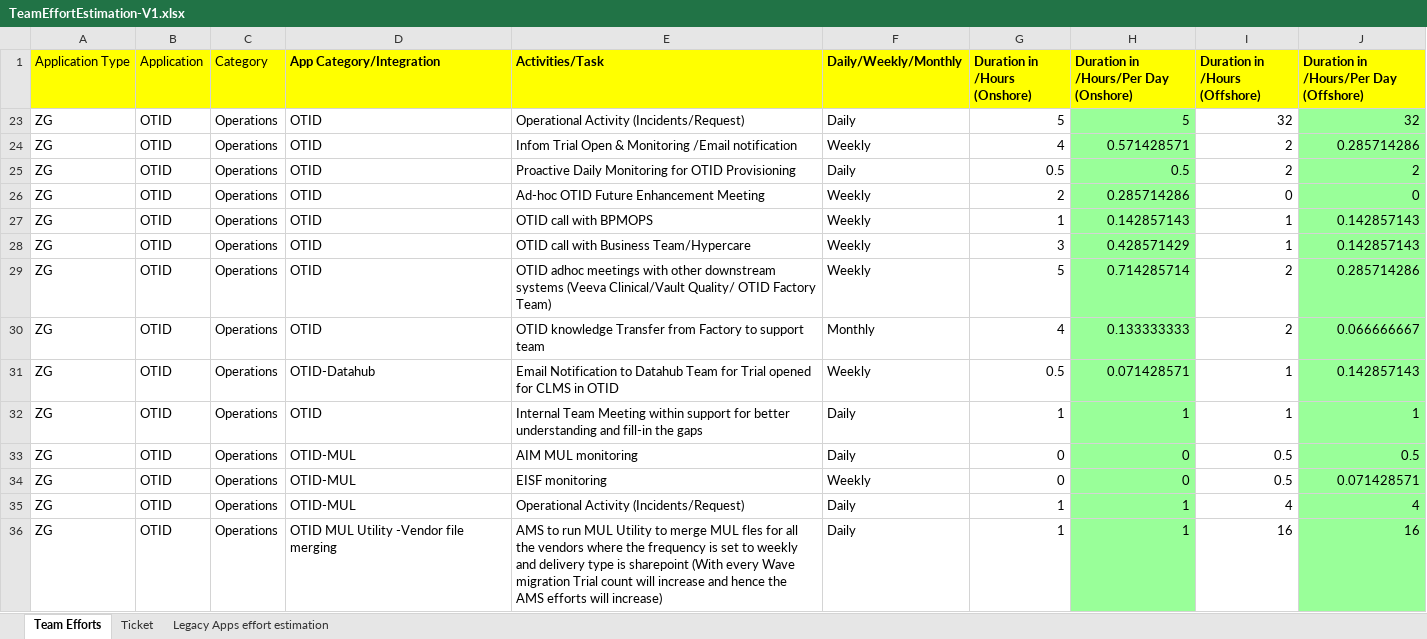
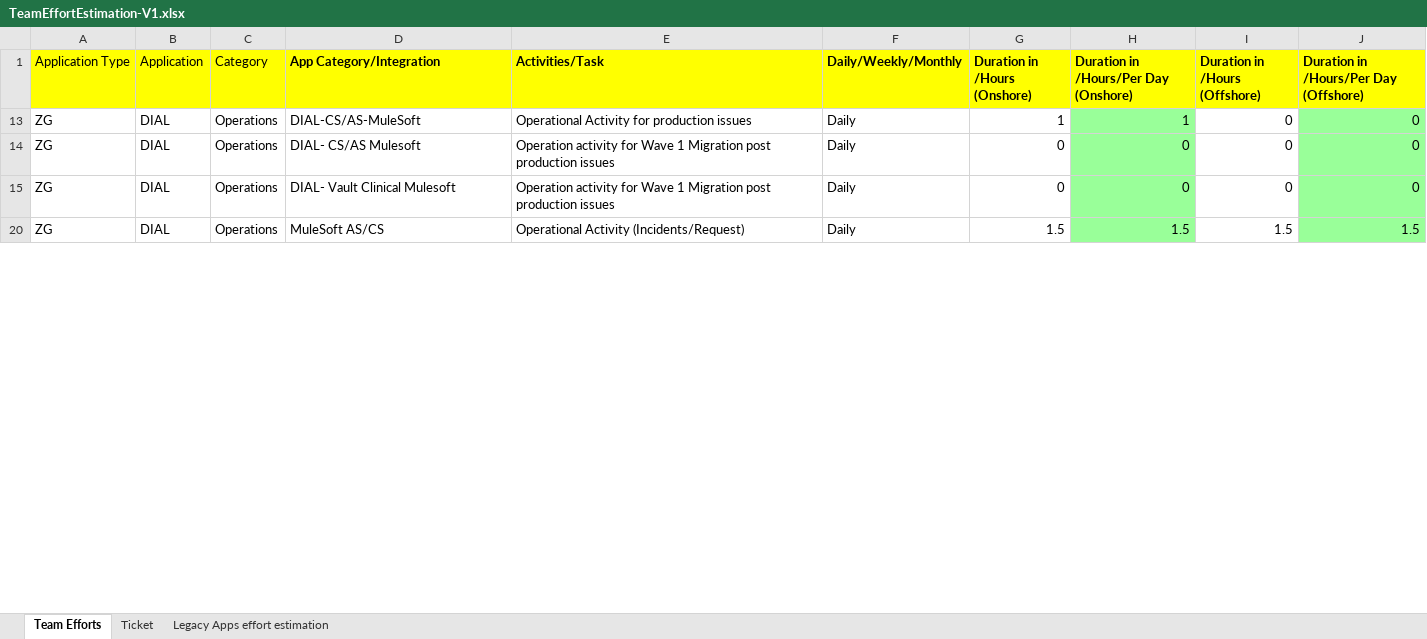
Before and after one commit to madhansubbiah/TeamEfforts, an Excel workbook: TeamEffortEstimation-V1.xlsx, sheet Team Efforts, drawn as a sheet; only a part is shown; values as stored, in another font and other column widths than the file's, no borders; removed rows and columns are numbered as before the commit, all else as after; the diff covers the shown part only; the diff names each change by its address in the sheet, - before the commit and + after, or states it on an @@ line.

Commit message:
Updated Version

```diff
--- a/TeamEffortEstimation-V1.xlsx (sheet Team Efforts)
+++ b/TeamEffortEstimation-V1.xlsx (sheet Team Efforts)
@@ row 23 hidden: ZG | OTID | Operations | OTID | Operational Activity (Incidents/Request) | Daily | 5 | 5 | 32 | 32 @@
@@ row 24 hidden: ZG | OTID | Operations | OTID | Infom Trial Open & Monitoring /Email notification | Weekly | 4 | 0.571428571 | 2 | 0.285714286 @@
@@ row 25 hidden: ZG | OTID | Operations | OTID | Proactive Daily Monitoring for OTID Provisioning | Daily | 0.5 | 0.5 | 2 | 2 @@
@@ row 26 hidden: ZG | OTID | Operations | OTID | Ad-hoc OTID Future Enhancement Meeting | Weekly | 2 | 0.285714286 | 0 | 0 @@
@@ row 27 hidden: ZG | OTID | Operations | OTID | OTID call with BPMOPS | Weekly | 1 | 0.142857143 | 1 | 0.142857143 @@
@@ row 28 hidden: ZG | OTID | Operations | OTID | OTID call with Business Team/Hypercare | Weekly | 3 | 0.428571429 | 1 | 0.142857143 @@
@@ row 29 hidden: ZG | OTID | Operations | OTID | OTID adhoc meetings with other downstream systems (Veeva Clinical/Vault Quality/ OTID Factory Team) | Weekly | 5 | 0.714285714 | 2 | 0.285714286 @@
@@ row 30 hidden: ZG | OTID | Operations | OTID | OTID knowledge Transfer from Factory to support team | Monthly | 4 | 0.133333333 | 2 | 0.066666667 @@
@@ row 31 hidden: ZG | OTID | Operations | OTID-Datahub | Email Notification to Datahub Team for Trial opened for CLMS in OTID | Weekly | 0.5 | 0.071428571 | 1 | 0.142857143 @@
-B13:B15 (Application): OTID
+B13:B15 (Application): DIAL
-D13 (App Category/Integration): OTID
+D13 (App Category/Integration): DIAL-CS/AS-MuleSoft
-E13 (Activities/Task): Internal Team Meeting within support for better understanding and fill-in the gaps
+E13 (Activities/Task): Operational Activity for production issues
-I13 (Duration in /Hours (Offshore)): 1
+I13 (Duration in /Hours (Offshore)): 0
-J13: 1
+J13: 0
-D14 (App Category/Integration): OTID-MUL
+D14 (App Category/Integration): DIAL- CS/AS Mulesoft
-E14 (Activities/Task): AIM MUL monitoring
+E14 (Activities/Task): Operation activity for Wave 1 Migration post production issues
-I14:I15 (Duration in /Hours (Offshore)): 0.5
+I14:I15 (Duration in /Hours (Offshore)): 0
-J14: 0.5
+J14: 0
-D15 (App Category/Integration): OTID-MUL
+D15 (App Category/Integration): DIAL- Vault Clinical Mulesoft
-E15 (Activities/Task): EISF monitoring
+E15 (Activities/Task): Operation activity for Wave 1 Migration post production issues
-F15 (Daily/Weekly/Monthly): Weekly
+F15 (Daily/Weekly/Monthly): Daily
-J15: 0.071428571
+J15: 0
-B20 (Application): OTID
+B20 (Application): DIAL
-D20 (App Category/Integration): OTID-MUL
+D20 (App Category/Integration): MuleSoft AS/CS
-G20 (Duration in /Hours (Onshore)): 1
+G20 (Duration in /Hours (Onshore)): 1.5
-H20: 1
+H20: 1.5
-I20 (Duration in /Hours (Offshore)): 4
+I20 (Duration in /Hours (Offshore)): 1.5
-J20: 4
+J20: 1.5
@@ row 36 hidden: ZG | OTID | Operations | OTID MUL Utility -Vendor file merging | AMS to run MUL Utility to merge MUL fles for all the vendors where the frequency is set to weekly and delivery type is sharepoint (With every Wave migration Trial count will increase and hence the AMS efforts will increase) | Daily | 1 | 1 | 16 | 16 @@
```
Also changed, not shown: 1 hidden or unhidden row and 13 edited cells elsewhere in this sheet, formulas that keep their value, hidden cells.
